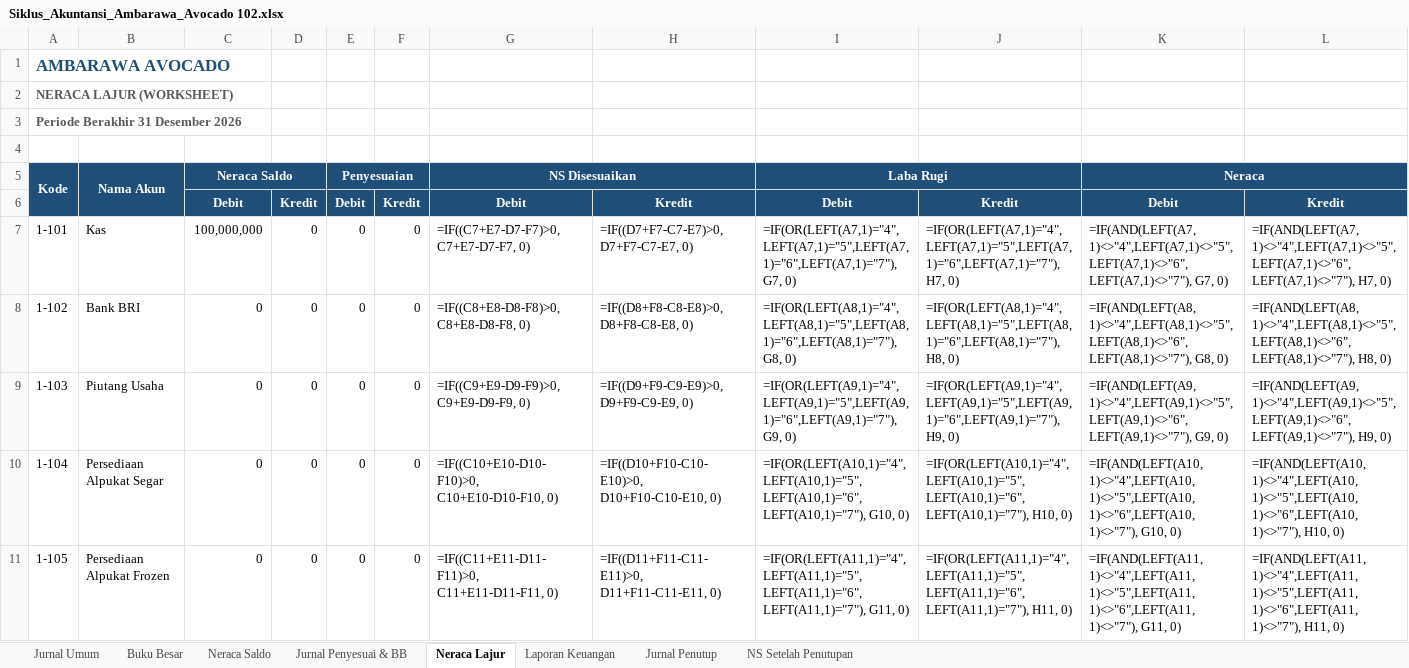
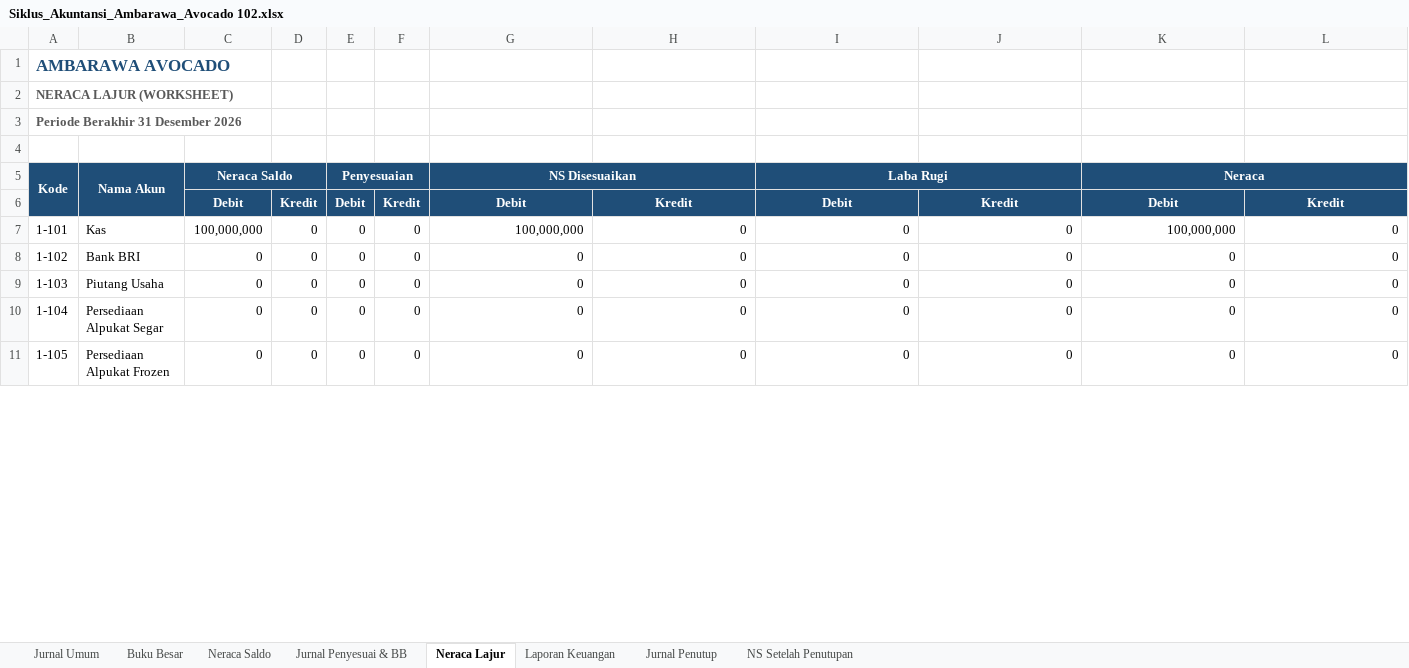
Before and after one commit to MuafiyaYusriyyah/Ambarawa-Avocado, an Excel workbook: Siklus_Akuntansi_Ambarawa_Avocado 102.xlsx, sheet Neraca Lajur, drawn as a sheet; only a part is shown; values as stored, in another font and other column widths than the file's, no borders; formulas without a stored value are shown as written; the diff covers the shown part only; the diff names each change by its address in the sheet, - before the commit and + after, or states it on an @@ line.

```diff
--- a/Siklus_Akuntansi_Ambarawa_Avocado 102.xlsx (sheet Neraca Lajur)
+++ b/Siklus_Akuntansi_Ambarawa_Avocado 102.xlsx (sheet Neraca Lajur)
-G7: =IF((C7+E7-D7-F7)>0, C7+E7-D7-F7, 0)
+G7: 100,000,000
-H7: =IF((D7+F7-C7-E7)>0, D7+F7-C7-E7, 0)
+H7: 0
-I7: =IF(OR(LEFT(A7,1)="4",LEFT(A7,1)="5",LEFT(A7,1)="6",LEFT(A7,1)="7"), G7, 0)
+I7: 0
-J7: =IF(OR(LEFT(A7,1)="4",LEFT(A7,1)="5",LEFT(A7,1)="6",LEFT(A7,1)="7"), H7, 0)
+J7: 0
-K7: =IF(AND(LEFT(A7,1)<>"4",LEFT(A7,1)<>"5",LEFT(A7,1)<>"6",LEFT(A7,1)<>"7"), G7, 0)
+K7: 100,000,000
-L7: =IF(AND(LEFT(A7,1)<>"4",LEFT(A7,1)<>"5",LEFT(A7,1)<>"6",LEFT(A7,1)<>"7"), H7, 0)
+L7: 0
-G8: =IF((C8+E8-D8-F8)>0, C8+E8-D8-F8, 0)
+G8: 0
-H8: =IF((D8+F8-C8-E8)>0, D8+F8-C8-E8, 0)
+H8: 0
-I8: =IF(OR(LEFT(A8,1)="4",LEFT(A8,1)="5",LEFT(A8,1)="6",LEFT(A8,1)="7"), G8, 0)
+I8: 0
-J8: =IF(OR(LEFT(A8,1)="4",LEFT(A8,1)="5",LEFT(A8,1)="6",LEFT(A8,1)="7"), H8, 0)
+J8: 0
-K8: =IF(AND(LEFT(A8,1)<>"4",LEFT(A8,1)<>"5",LEFT(A8,1)<>"6",LEFT(A8,1)<>"7"), G8, 0)
+K8: 0
-L8: =IF(AND(LEFT(A8,1)<>"4",LEFT(A8,1)<>"5",LEFT(A8,1)<>"6",LEFT(A8,1)<>"7"), H8, 0)
+L8: 0
-G9: =IF((C9+E9-D9-F9)>0, C9+E9-D9-F9, 0)
+G9: 0
-H9: =IF((D9+F9-C9-E9)>0, D9+F9-C9-E9, 0)
+H9: 0
-I9: =IF(OR(LEFT(A9,1)="4",LEFT(A9,1)="5",LEFT(A9,1)="6",LEFT(A9,1)="7"), G9, 0)
+I9: 0
-J9: =IF(OR(LEFT(A9,1)="4",LEFT(A9,1)="5",LEFT(A9,1)="6",LEFT(A9,1)="7"), H9, 0)
+J9: 0
-K9: =IF(AND(LEFT(A9,1)<>"4",LEFT(A9,1)<>"5",LEFT(A9,1)<>"6",LEFT(A9,1)<>"7"), G9, 0)
+K9: 0
-L9: =IF(AND(LEFT(A9,1)<>"4",LEFT(A9,1)<>"5",LEFT(A9,1)<>"6",LEFT(A9,1)<>"7"), H9, 0)
+L9: 0
-G10: =IF((C10+E10-D10-F10)>0, C10+E10-D10-F10, 0)
+G10: 0
-H10: =IF((D10+F10-C10-E10)>0, D10+F10-C10-E10, 0)
+H10: 0
-I10: =IF(OR(LEFT(A10,1)="4",LEFT(A10,1)="5",LEFT(A10,1)="6",LEFT(A10,1)="7"), G10, 0)
+I10: 0
-J10: =IF(OR(LEFT(A10,1)="4",LEFT(A10,1)="5",LEFT(A10,1)="6",LEFT(A10,1)="7"), H10, 0)
+J10: 0
-K10: =IF(AND(LEFT(A10,1)<>"4",LEFT(A10,1)<>"5",LEFT(A10,1)<>"6",LEFT(A10,1)<>"7"), G10, 0)
+K10: 0
-L10: =IF(AND(LEFT(A10,1)<>"4",LEFT(A10,1)<>"5",LEFT(A10,1)<>"6",LEFT(A10,1)<>"7"), H10, 0)
+L10: 0
-G11: =IF((C11+E11-D11-F11)>0, C11+E11-D11-F11, 0)
+G11: 0
-H11: =IF((D11+F11-C11-E11)>0, D11+F11-C11-E11, 0)
+H11: 0
-I11: =IF(OR(LEFT(A11,1)="4",LEFT(A11,1)="5",LEFT(A11,1)="6",LEFT(A11,1)="7"), G11, 0)
+I11: 0
-J11: =IF(OR(LEFT(A11,1)="4",LEFT(A11,1)="5",LEFT(A11,1)="6",LEFT(A11,1)="7"), H11, 0)
+J11: 0
-K11: =IF(AND(LEFT(A11,1)<>"4",LEFT(A11,1)<>"5",LEFT(A11,1)<>"6",LEFT(A11,1)<>"7"), G11, 0)
+K11: 0
-L11: =IF(AND(LEFT(A11,1)<>"4",LEFT(A11,1)<>"5",LEFT(A11,1)<>"6",LEFT(A11,1)<>"7"), H11, 0)
+L11: 0
```
Also changed, not shown: 192 edited cells elsewhere in this sheet, sheet Laporan Keuangan, sheet NS Setelah Penutupan, sheet Jurnal Penutup, sheet Jurnal Penyesuai & BB, sheet Neraca Saldo, sheet Jurnal Umum, 6 other files.
